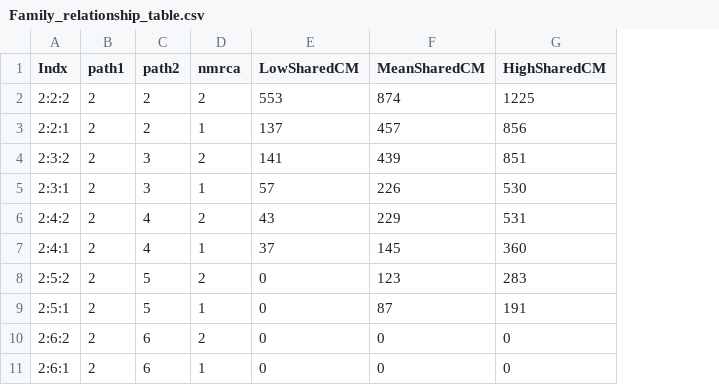
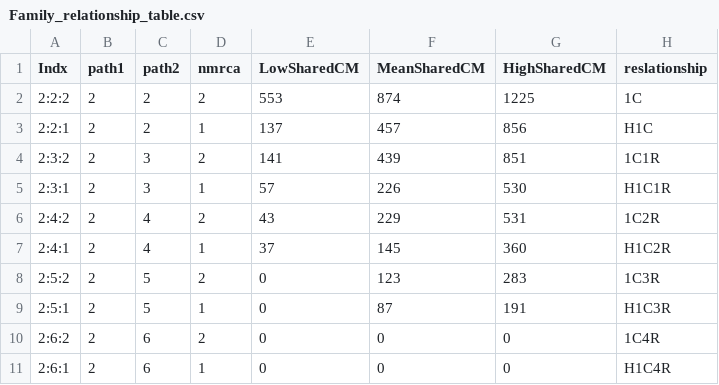
Before and after one commit to waigitdas/Neo4j-Genealogy-PlugIns, a CSV file: implementation templates/Family_relationship_table.csv, drawn as a sheet; only a part is shown; the diff names each change by its address in the sheet, - before the commit and + after, or states it on an @@ line.

Commit message:
Update Family_relationship_table.csv

```diff
--- a/implementation templates/Family_relationship_table.csv
+++ b/implementation templates/Family_relationship_table.csv
+column H (reslationship), rows 2-11: 1C | H1C | 1C1R | H1C1R | 1C2R | H1C2R | 1C3R | H1C3R | 1C4R | H1C4R
```
